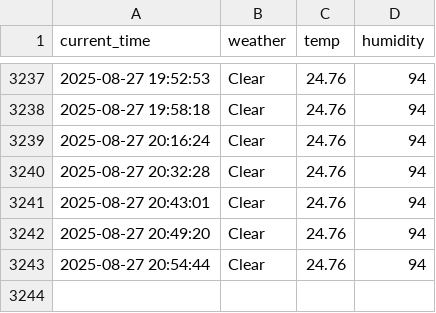
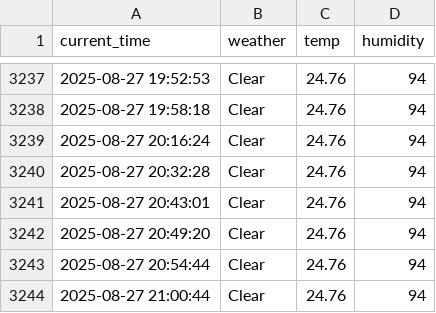
Before and after one commit to eunseong-kim-01/seoul_weather_5m, a CSV file: seoul_weather.csv, drawn as a sheet; only a part is shown, gaps mark what is left out.

```diff
--- a/seoul_weather.csv
+++ b/seoul_weather.csv
@@ -3243 +3243,2 @@ current_time,weather,temp,humidity
 2025-08-27 20:54:44,Clear,24.76,94
+2025-08-27 21:00:44,Clear,24.76,94
```
